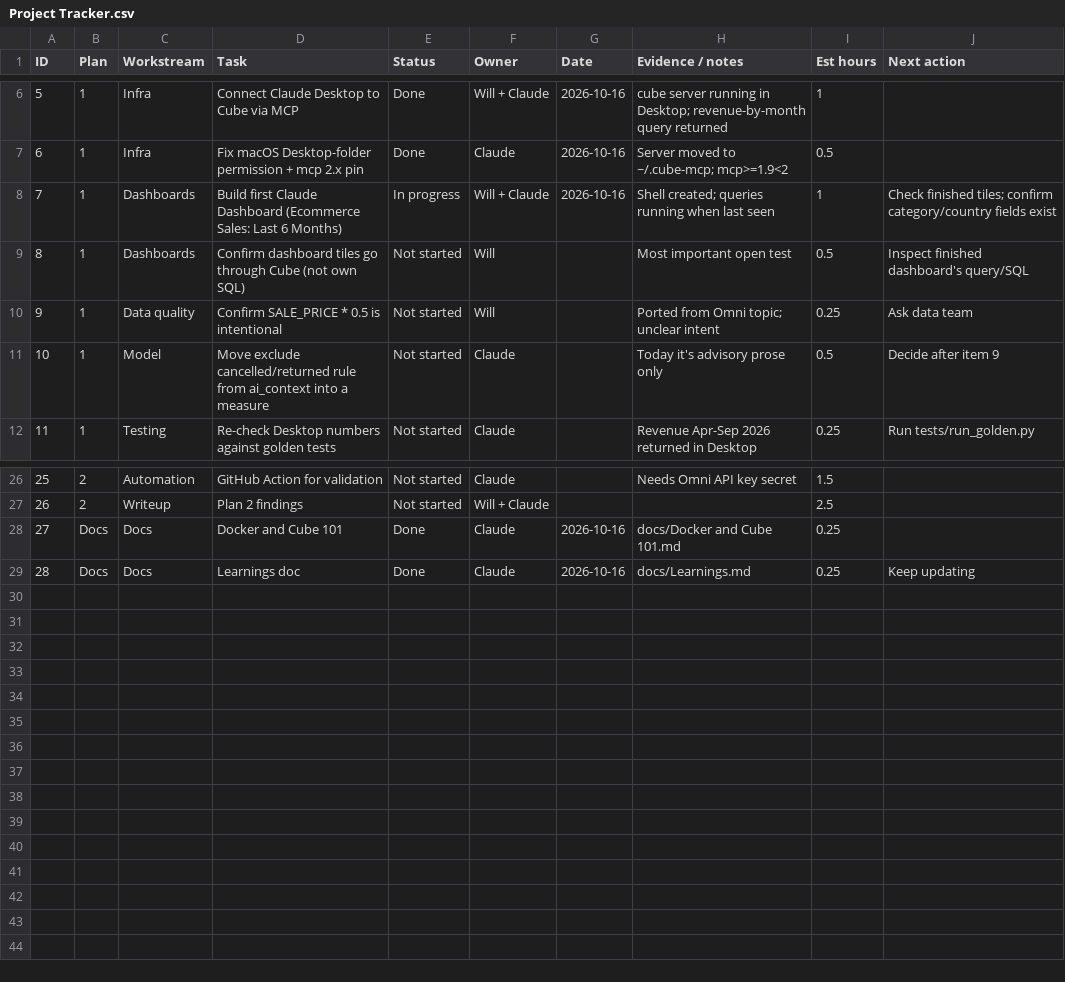
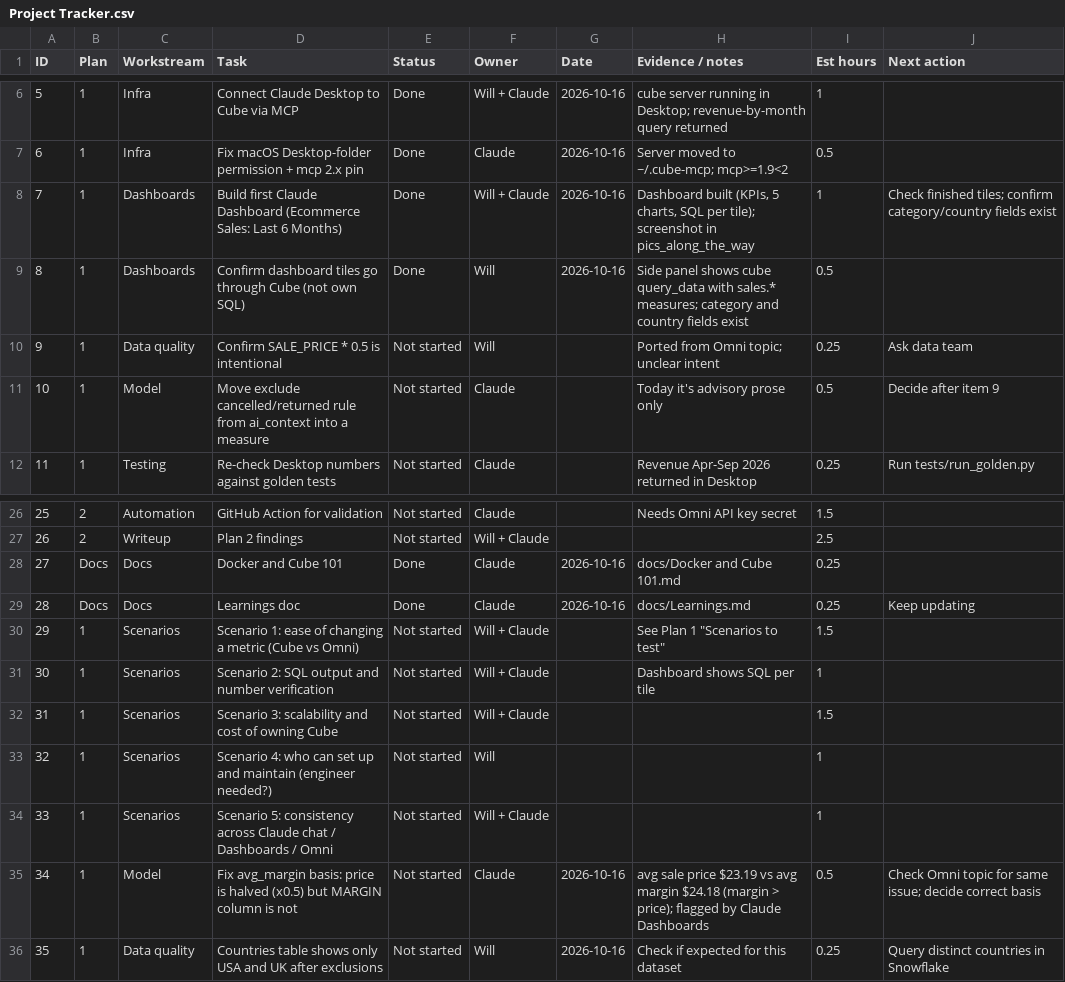
Before and after one commit to willyclayton/claude-dashboards, a CSV file: docs/Project Tracker.csv, drawn as a sheet; only a part is shown, gaps mark what is left out.

```diff
--- a/docs/Project Tracker.csv
+++ b/docs/Project Tracker.csv
@@ -7,4 +7,4 @@ ID,Plan,Workstream,Task,Status,Owner,Date,Evidence / notes,Est hours,Next action
 6,1,Infra,Fix macOS Desktop-folder permission + mcp 2.x pin,Done,Claude,2026-10-16,Server moved to ~/.cube-mcp; mcp>=1.9<2,0.5,
-7,1,Dashboards,Build first Claude Dashboard (Ecommerce Sales: Last 6 Months),In progress,Will + Claude,2026-10-16,Shell created; queries running when last seen,1,Check finished tiles; confirm category/country fields exist
-8,1,Dashboards,Confirm dashboard tiles go through Cube (not own SQL),Not started,Will,,Most important open test,0.5,Inspect finished dashboard's query/SQL
+7,1,Dashboards,Build first Claude Dashboard (Ecommerce Sales: Last 6 Months),Done,Will + Claude,2026-10-16,"Dashboard built (KPIs, 5 charts, SQL per tile); screenshot in pics_along_the_way",1,Check finished tiles; confirm category/country fields exist
+8,1,Dashboards,Confirm dashboard tiles go through Cube (not own SQL),Done,Will,2026-10-16,Side panel shows cube query_data with sales.* measures; category and country fields exist,0.5,
 9,1,Data quality,Confirm SALE_PRICE * 0.5 is intentional,Not started,Will,,Ported from Omni topic; unclear intent,0.25,Ask data team
@@ -29 +29,8 @@ ID,Plan,Workstream,Task,Status,Owner,Date,Evidence / notes,Est hours,Next action
 28,Docs,Docs,Learnings doc,Done,Claude,2026-10-16,docs/Learnings.md,0.25,Keep updating
+29,1,Scenarios,Scenario 1: ease of changing a metric (Cube vs Omni),Not started,Will + Claude,,"See Plan 1 ""Scenarios to test""",1.5,
+30,1,Scenarios,Scenario 2: SQL output and number verification,Not started,Will + Claude,,Dashboard shows SQL per tile,1,
+31,1,Scenarios,Scenario 3: scalability and cost of owning Cube,Not started,Will + Claude,,,1.5,
+32,1,Scenarios,Scenario 4: who can set up and maintain (engineer needed?),Not started,Will,,,1,
+33,1,Scenarios,Scenario 5: consistency across Claude chat / Dashboards / Omni,Not started,Will + Claude,,,1,
+34,1,Model,Fix avg_margin basis: price is halved (x0.5) but MARGIN column is not,Not started,Claude,2026-10-16,avg sale price $23.19 vs avg margin $24.18 (margin > price); flagged by Claude Dashboards,0.5,Check Omni topic for same issue; decide correct basis
+35,1,Data quality,Countries table shows only USA and UK after exclusions,Not started,Will,2026-10-16,Check if expected for this dataset,0.25,Query distinct countries in Snowflake
```
Also changed, not shown: 5 other files.
